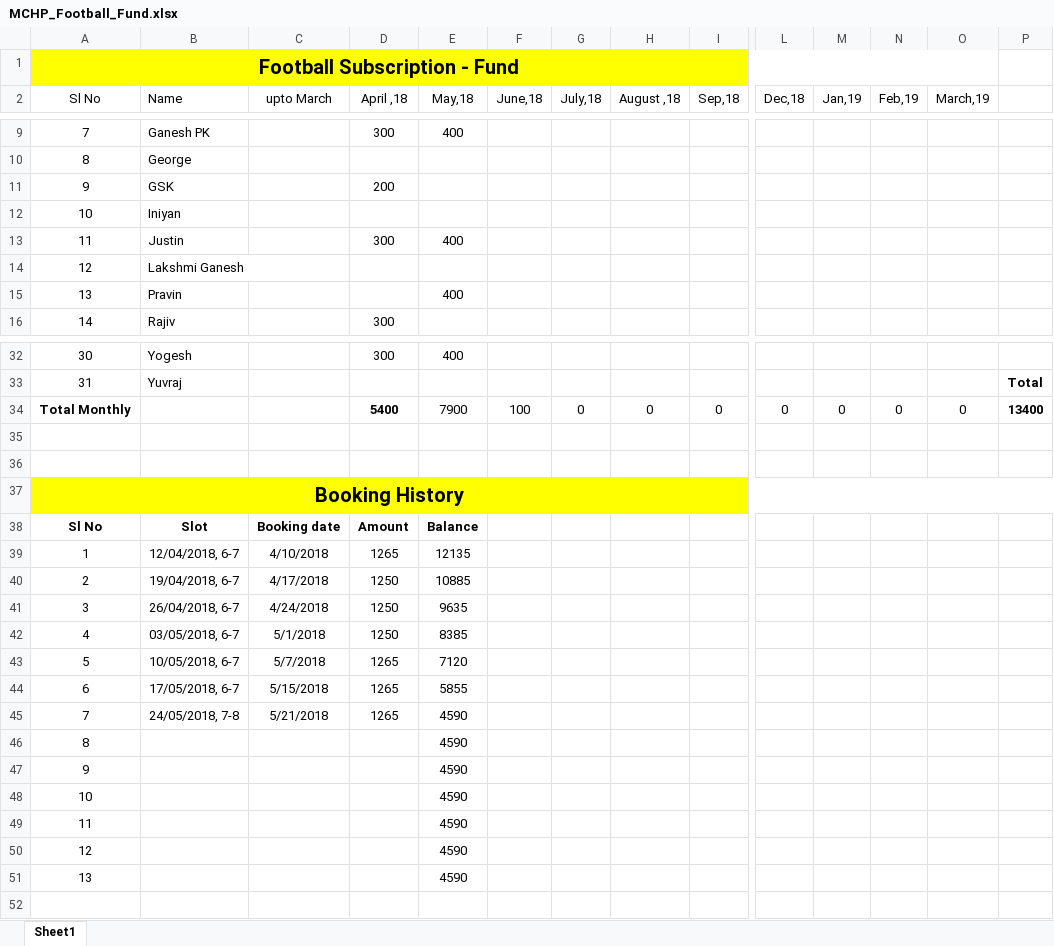
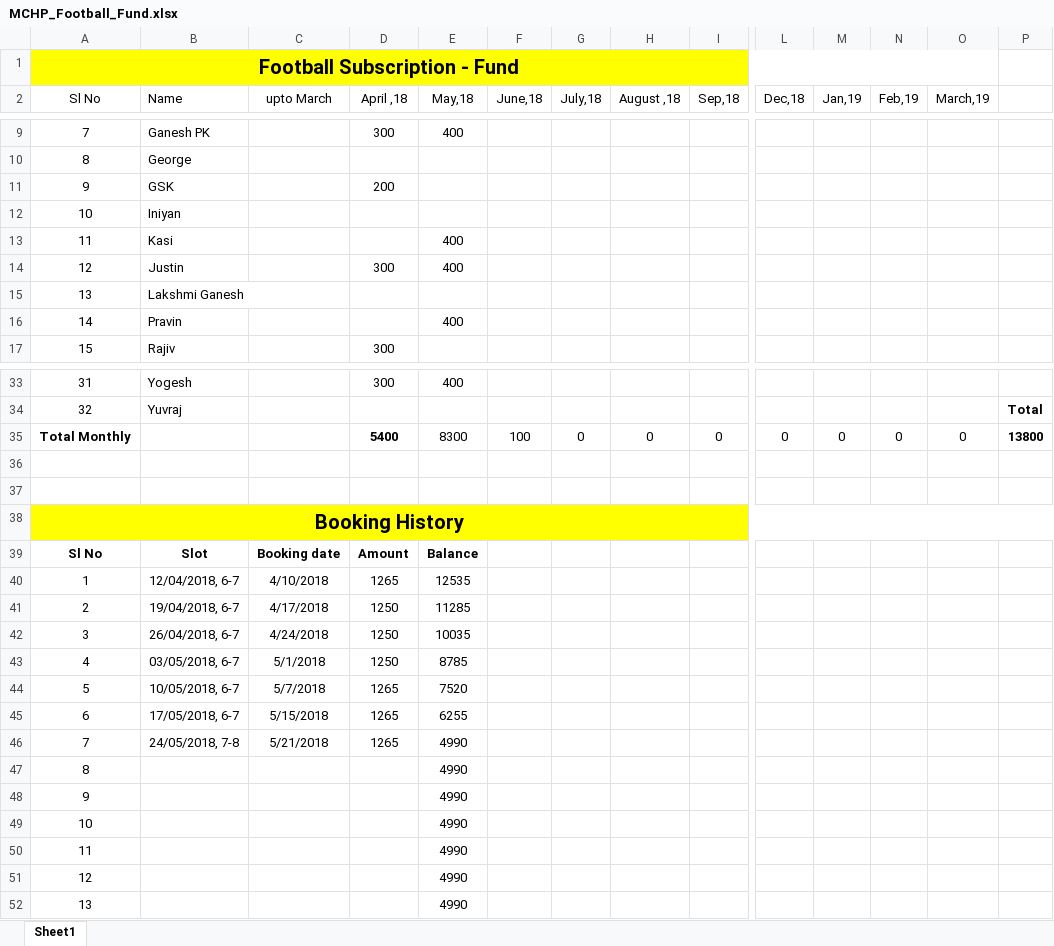
Before and after one commit to TintuVayalattu/fb_fund, an Excel workbook: MCHP_Football_Fund.xlsx, sheet Sheet1, drawn as a sheet; only a part is shown, gaps mark what is left out; values as stored, in another font and other column widths than the file's, no borders; conditional formats not drawn; addresses are those after the commit; rows hold the shown columns only; the diff names each change by its address in the sheet, - before the commit and + after, or states it on an @@ line.

Commit message:
Added Kasi, Kasi paid 400 for May

```diff
--- a/MCHP_Football_Fund.xlsx (sheet Sheet1)
+++ b/MCHP_Football_Fund.xlsx (sheet Sheet1)
+row 13: 11 | Kasi |  |  | 400
@@ column A (Sl No) renumbered between rows 14 and 34 @@
-E35 (May,18): 7900
+E35 (May,18): 8300
-P35: 13400
+P35: 13800
-E40 (May,18): 12135
+E40 (May,18): 12535
-E41 (May,18): 10885
+E41 (May,18): 11285
-E42 (May,18): 9635
+E42 (May,18): 10035
-E43 (May,18): 8385
+E43 (May,18): 8785
-E44 (May,18): 7120
+E44 (May,18): 7520
-E45 (May,18): 5855
+E45 (May,18): 6255
-E46:E52 (May,18): 4590
+E46:E52 (May,18): 4990
```
Also changed, not shown: formulas that keep their value.
